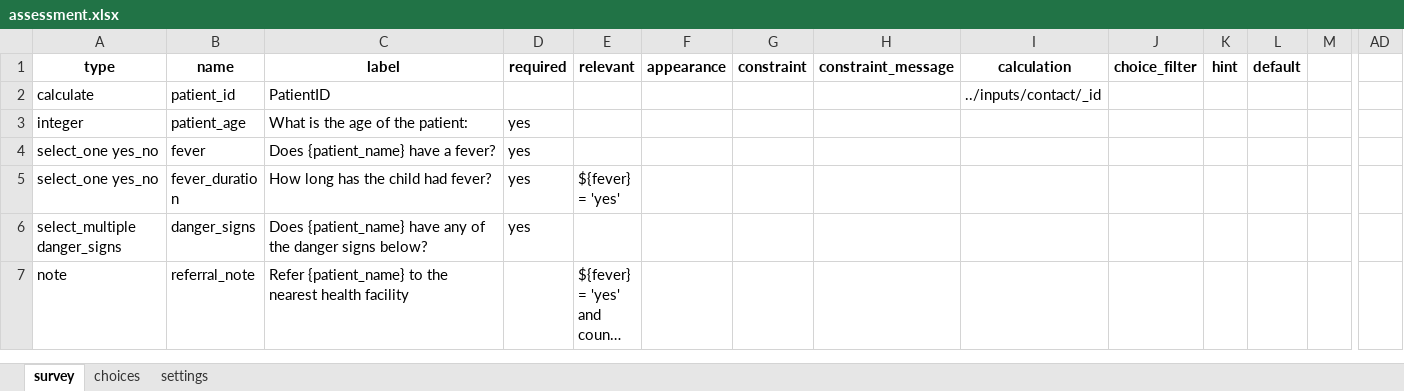
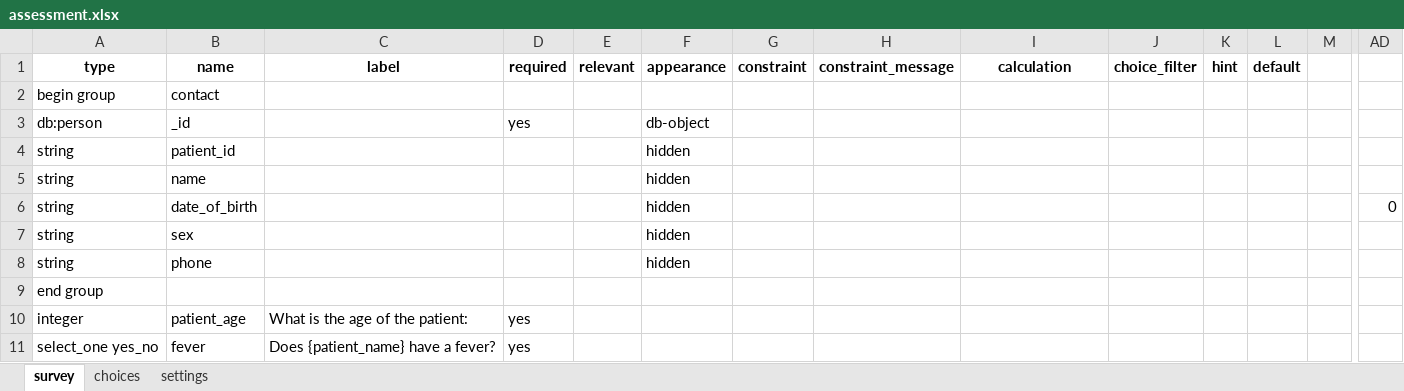
Before and after one commit to ghmwesigwa/CHILDHEALTHTRACKER-Configs, an Excel workbook: forms/app/assessment.xlsx, sheet survey, drawn as a sheet; only a part is shown, gaps mark what is left out; the shorter side is filled out with more unchanged rows; long unchanged cells end in …; values as stored, in another font and other column widths than the file's, no borders; removed rows and columns are numbered as before the commit, all else as after; rows hold the shown columns only; the diff names each change by its address in the sheet, - before the commit and + after, or states it on an @@ line.

```diff
--- a/forms/app/assessment.xlsx (sheet survey)
+++ b/forms/app/assessment.xlsx (sheet survey)
-row 2: calculate | patient_id | PatientID |  |  |  |  |  | ../inputs/contact/_id
+row 2: begin group | contact
+row 3: db:person | _id |  | yes |  | db-object
+row 4: string | patient_id |  |  |  | hidden
+row 5: string | name |  |  |  | hidden
+row 6: string | date_of_birth |  |  |  | hidden |  |  |  |  |  |  |  | 0
+row 7: string | sex |  |  |  | hidden
+row 8: string | phone |  |  |  | hidden
+row 9: end group
```
Also changed, not shown: forms/app/referral_follow_up.xlsx, 4 other files.
